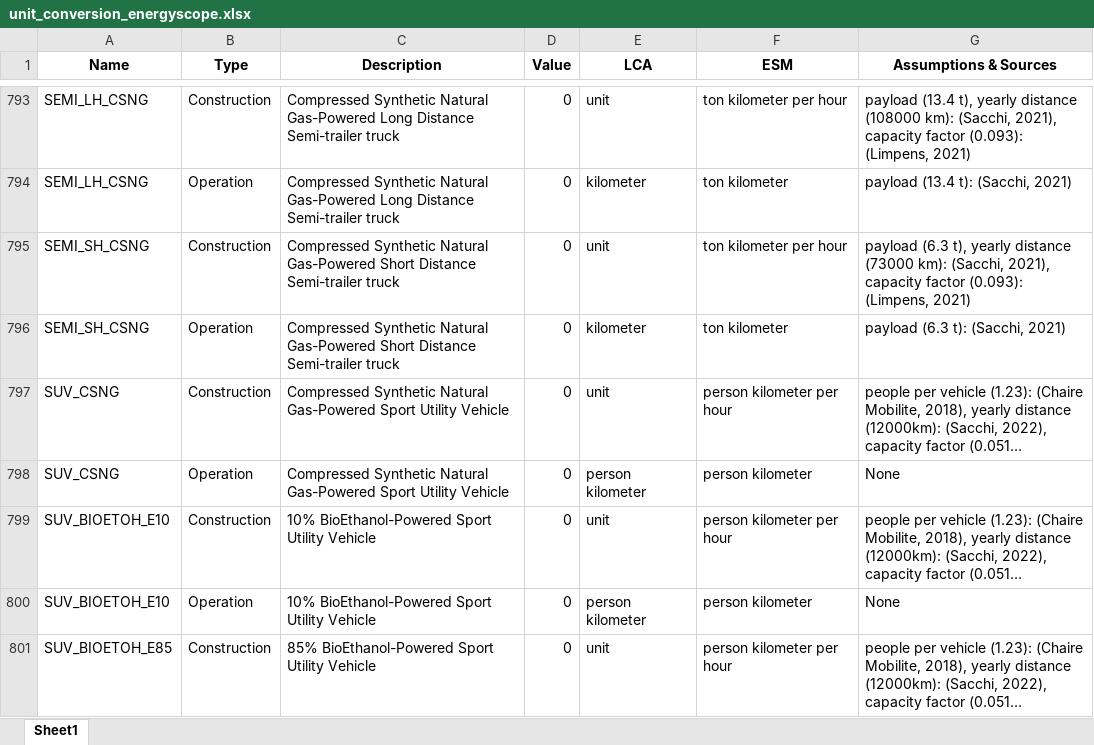
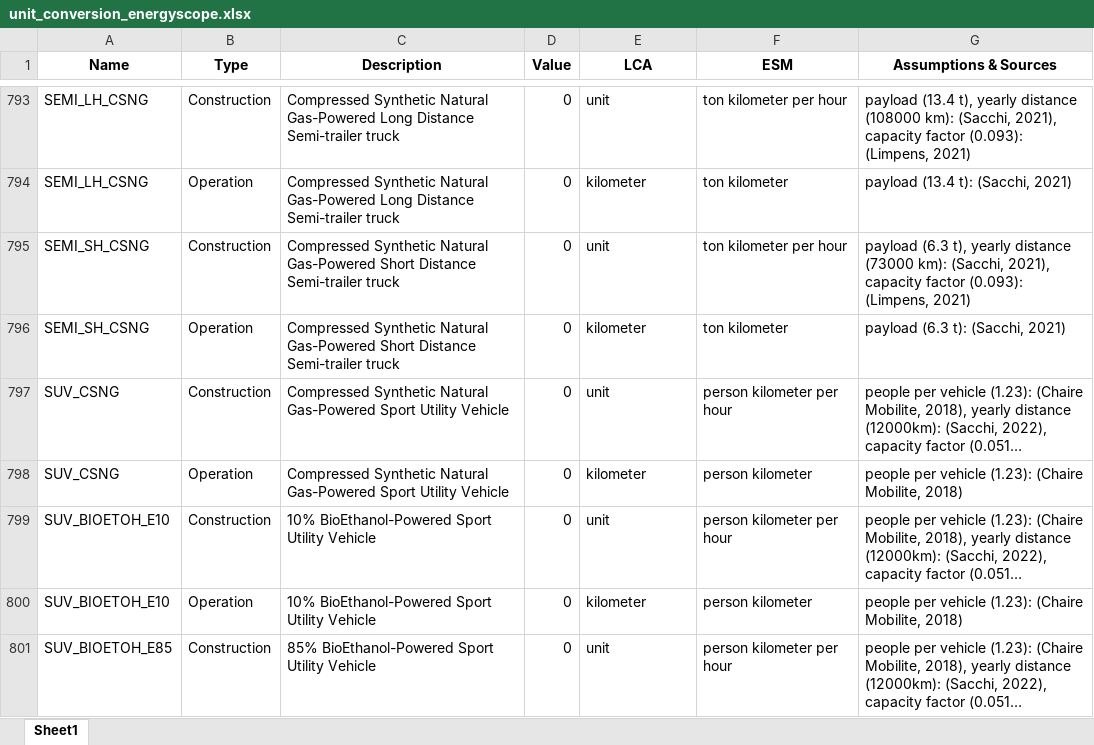
Before and after one commit to matthieu-str/mescal, an Excel workbook: docs/_static/unit_conversion_energyscope.xlsx, sheet Sheet1, drawn as a sheet; only a part is shown, gaps mark what is left out; long unchanged cells end in …; values as stored, in another font and other column widths than the file's, no borders; the diff covers the shown part only; the diff names each change by its address in the sheet, - before the commit and + after, or states it on an @@ line.

```diff
--- a/docs/_static/unit_conversion_energyscope.xlsx (sheet Sheet1)
+++ b/docs/_static/unit_conversion_energyscope.xlsx (sheet Sheet1)
-E798 (LCA): person kilometer
+E798 (LCA): kilometer
-G798 (Assumptions & Sources): None
+G798 (Assumptions & Sources): people per vehicle (1.23): (Chaire Mobilite, 2018)
-E800 (LCA): person kilometer
+E800 (LCA): kilometer
-G800 (Assumptions & Sources): None
+G800 (Assumptions & Sources): people per vehicle (1.23): (Chaire Mobilite, 2018)
```
Also changed, not shown: 1 removed row and 34 edited cells elsewhere in this sheet, formulas that keep their value, dev/energyscope_data/CA-QC/unit_conversion.xlsx, 1 other file.
